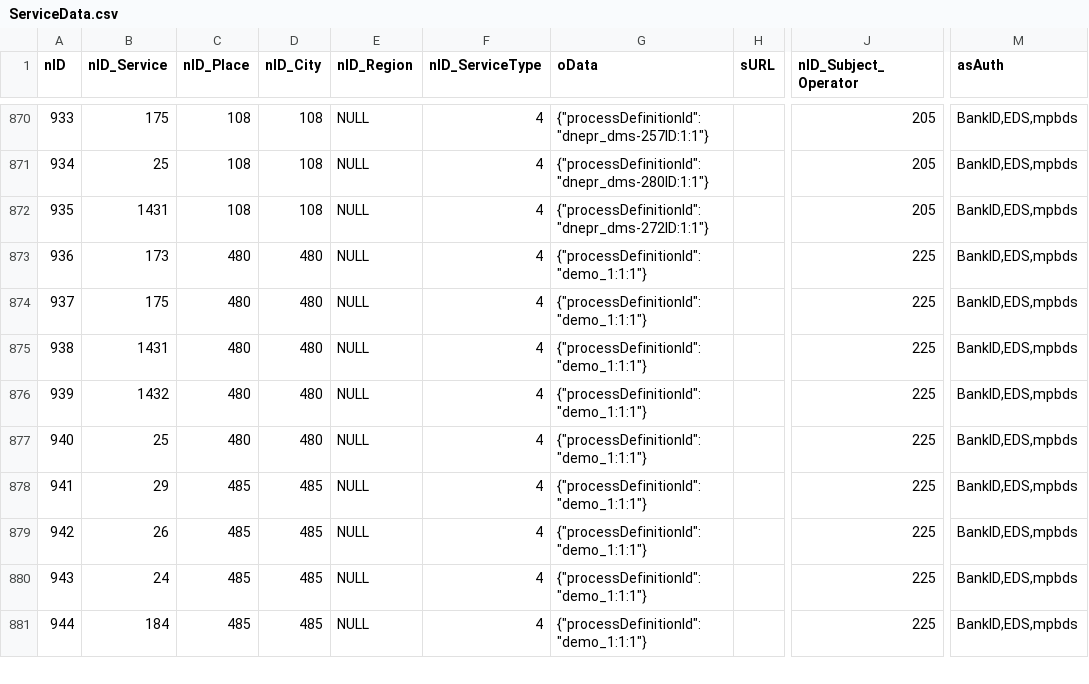
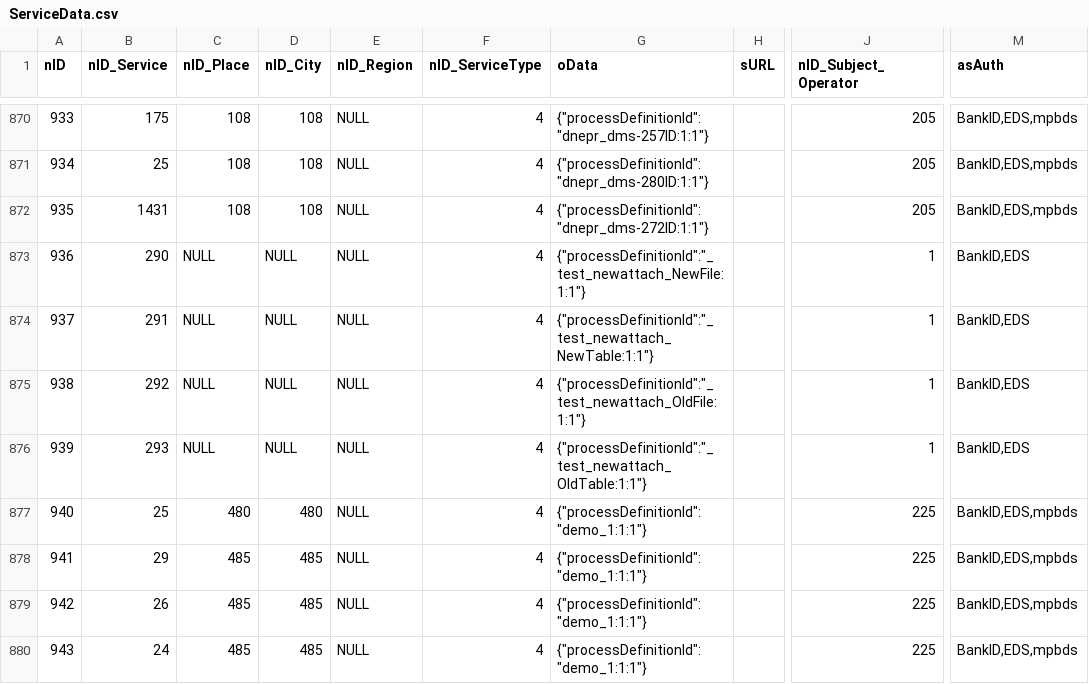
Before and after one commit to iGov-UA/i, a CSV file: wf-central/src/main/resources/data/ServiceData.csv, drawn as a sheet; only a part is shown, gaps mark what is left out; the shorter side is filled out with more unchanged rows; the diff names each change by its address in the sheet, - before the commit and + after, or states it on an @@ line.

```diff
--- a/wf-central/src/main/resources/data/ServiceData.csv
+++ b/wf-central/src/main/resources/data/ServiceData.csv
-B873 (nID_Service): 173
+B873 (nID_Service): 290
-C873:C876 (nID_Place): 480
+C873:C876 (nID_Place): NULL
-D873:D876 (nID_City): 480
+D873:D876 (nID_City): NULL
-G873 (oData): {"processDefinitionId":"demo_1:1:1"}
+G873 (oData): {"processDefinitionId":"_test_newattach_NewFile:1:1"}
-J873:J876 (nID_Subject_Operator): 225
+J873:J876 (nID_Subject_Operator): 1
-M873:M876 (asAuth): BankID,EDS,mpbds
+M873:M876 (asAuth): BankID,EDS
-B874 (nID_Service): 175
+B874 (nID_Service): 291
-G874 (oData): {"processDefinitionId":"demo_1:1:1"}
+G874 (oData): {"processDefinitionId":"_test_newattach_NewTable:1:1"}
-B875 (nID_Service): 1431
+B875 (nID_Service): 292
-G875 (oData): {"processDefinitionId":"demo_1:1:1"}
+G875 (oData): {"processDefinitionId":"_test_newattach_OldFile:1:1"}
-B876 (nID_Service): 1432
+B876 (nID_Service): 293
-G876 (oData): {"processDefinitionId":"demo_1:1:1"}
+G876 (oData): {"processDefinitionId":"_test_newattach_OldTable:1:1"}
```
Also changed, not shown: wf-central/src/main/resources/data/Service.csv.
